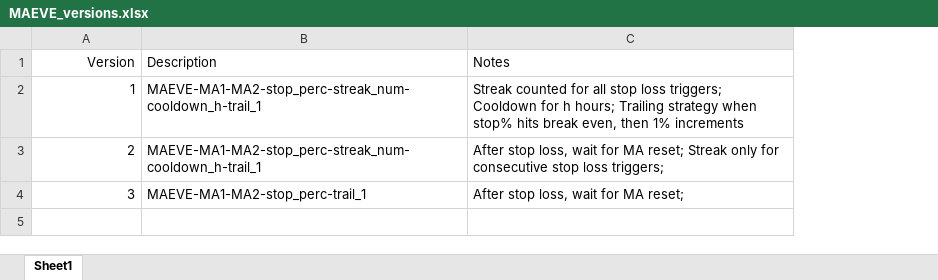
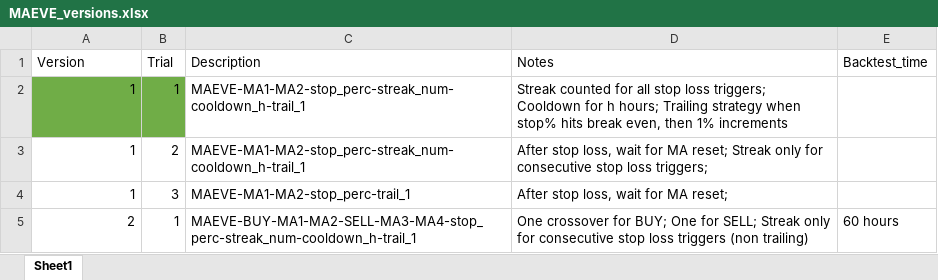
Before and after one commit to Illidan7/MAEVE-II, an Excel workbook: Misc/Documentation/MAEVE_versions.xlsx, sheet Sheet1, drawn as a sheet; values as stored, in another font and other column widths than the file's, no borders; the diff names each change by its address in the sheet, - before the commit and + after, or states it on an @@ line.

Commit message:
Backtest Setup for MAEVE2_t1

```diff
--- a/Misc/Documentation/MAEVE_versions.xlsx (sheet Sheet1)
+++ b/Misc/Documentation/MAEVE_versions.xlsx (sheet Sheet1)
+column B (Trial), rows 2-4: 1 | 2 | 3
+column E (Backtest_time), empty
-A1 alignment: right
+A1 alignment: left
-A2 fill: none
+A2 fill: #70AD47
-A3 (Version): 2
+A3 (Version): 1
-A4 (Version): 3
+A4 (Version): 1
+row 5: 2 | 1 | MAEVE-BUY-MA1-MA2-SELL-MA3-MA4-stop_perc-streak_num-cooldown_h-trail_1 | One crossover for BUY; One for SELL; Streak only for consecutive stop loss triggers (non trailing) | 60 hours
```
Also changed, not shown: 9 other files.
